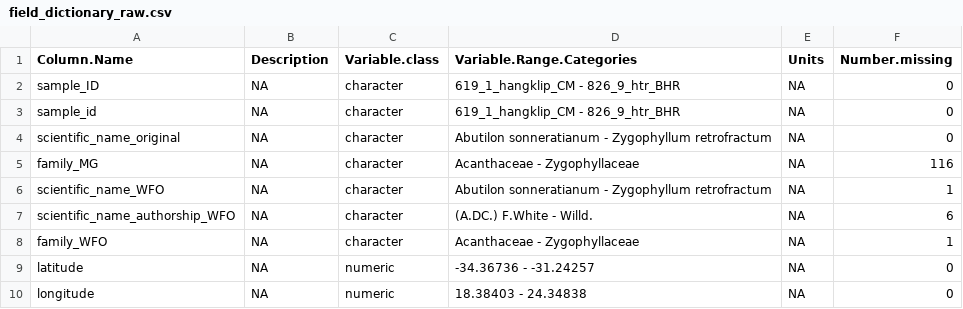
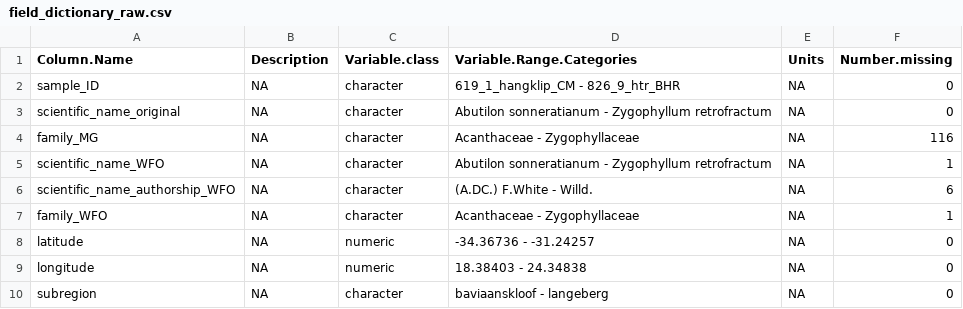
Before and after one commit to henryf6/GCFR_Traits, a CSV file: Data_Workflow_3_Final_Polishing/Data_dictionaries/field_dictionary_raw.csv, drawn as a sheet; only a part is shown; the shorter side is filled out with more unchanged rows; the diff names each change by its address in the sheet, - before the commit and + after, or states it on an @@ line.

```diff
--- a/Data_Workflow_3_Final_Polishing/Data_dictionaries/field_dictionary_raw.csv
+++ b/Data_Workflow_3_Final_Polishing/Data_dictionaries/field_dictionary_raw.csv
-row 3: sample_id | NA | character | 619_1_hangklip_CM - 826_9_htr_BHR | NA | 0
```
Also changed, not shown: Data_Workflow_3_Final_Polishing/Data_dictionaries/vnir_spec_dictionary_raw.csv, Data_Workflow_3_Final_Polishing/Provenance/albuca_namaquensis_removal_log.csv, 27 other files.
